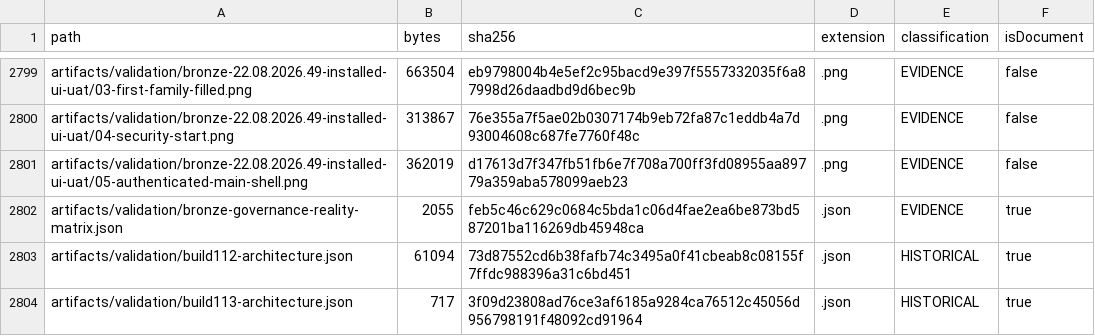
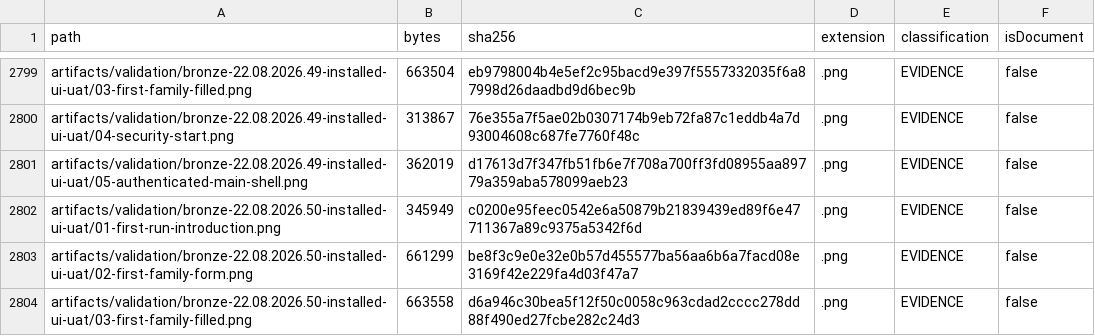
Before and after one commit to hsynmyssrgl/Anadolu-Parsi-AYM, a CSV file: artifacts/manifests/PROJECT_ARTIFACT_INDEX.csv, drawn as a sheet; only a part is shown, gaps mark what is left out; the shorter side is filled out with more unchanged rows; the diff covers the shown part only; the diff names each change by its address in the sheet, - before the commit and + after, or states it on an @@ line.

```diff
--- a/artifacts/manifests/PROJECT_ARTIFACT_INDEX.csv
+++ b/artifacts/manifests/PROJECT_ARTIFACT_INDEX.csv
+row 2802: artifacts/validation/bronze-22.08.2026.50-installed-ui-uat/01-first-run-introduction.png | 345949 | c0200e95feec0542e6a50879b21839439ed89f6e47711367a89c9375a5342f6d | .png | EVIDENCE | false
+row 2803: artifacts/validation/bronze-22.08.2026.50-installed-ui-uat/02-first-family-form.png | 661299 | be8f3c9e0e32e0b57d455577ba56aa6b6a7facd08e3169f42e229fa4d03f47a7 | .png | EVIDENCE | false
+row 2804: artifacts/validation/bronze-22.08.2026.50-installed-ui-uat/03-first-family-filled.png | 663558 | d6a946c30bea5f12f50c0058c963cdad2cccc278dd88f490ed27fcbe282c24d3 | .png | EVIDENCE | false
```
Also changed, not shown: 2 added rows and 67 edited cells elsewhere in this file, artifacts/manifests/ALL_DOCUMENTS_INDEX.csv, 36 other files.
